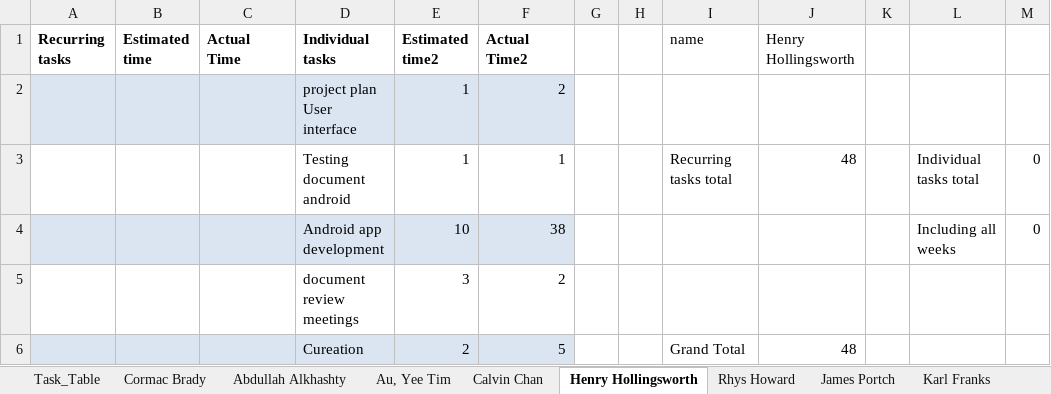
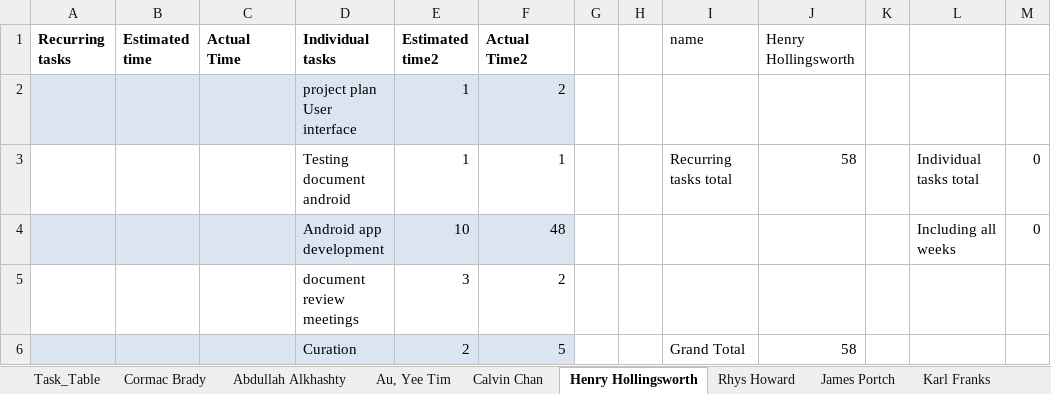
Before and after one commit to cob16/cs-221-group-project, an Excel workbook: man/Project_Plan/TimeSheet.xlsx, sheet Henry Hollingsworth, drawn as a sheet; values as stored, in another font and other column widths than the file's, no borders; the diff names each change by its address in the sheet, - before the commit and + after, or states it on an @@ line.

Commit message:
Near final version of time sheet
allso added window temp files to git ignore

```diff
--- a/man/Project_Plan/TimeSheet.xlsx (sheet Henry Hollingsworth)
+++ b/man/Project_Plan/TimeSheet.xlsx (sheet Henry Hollingsworth)
-J3 (Henry Hollingsworth): 48
+J3 (Henry Hollingsworth): 58
-F4 (Actual Time2): 38
+F4 (Actual Time2): 48
-D6 (Individual tasks): Cureation
+D6 (Individual tasks): Curation
-J6 (Henry Hollingsworth): 48
+J6 (Henry Hollingsworth): 58
```
Also changed, not shown: sheet Task_Table, sheet Au, Yee Tim, sheet James Portch, sheet Calvin Chan, formulas that keep their value, 1 other file.
